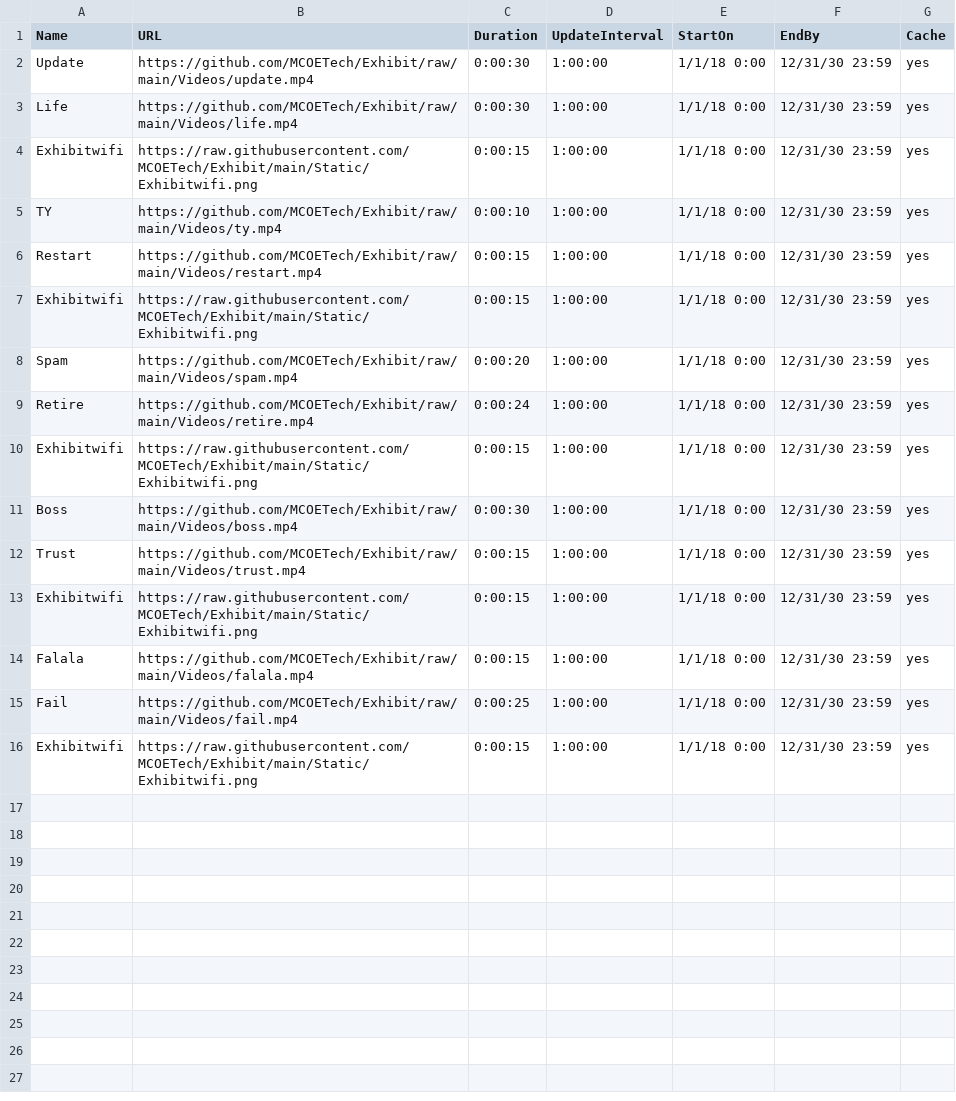
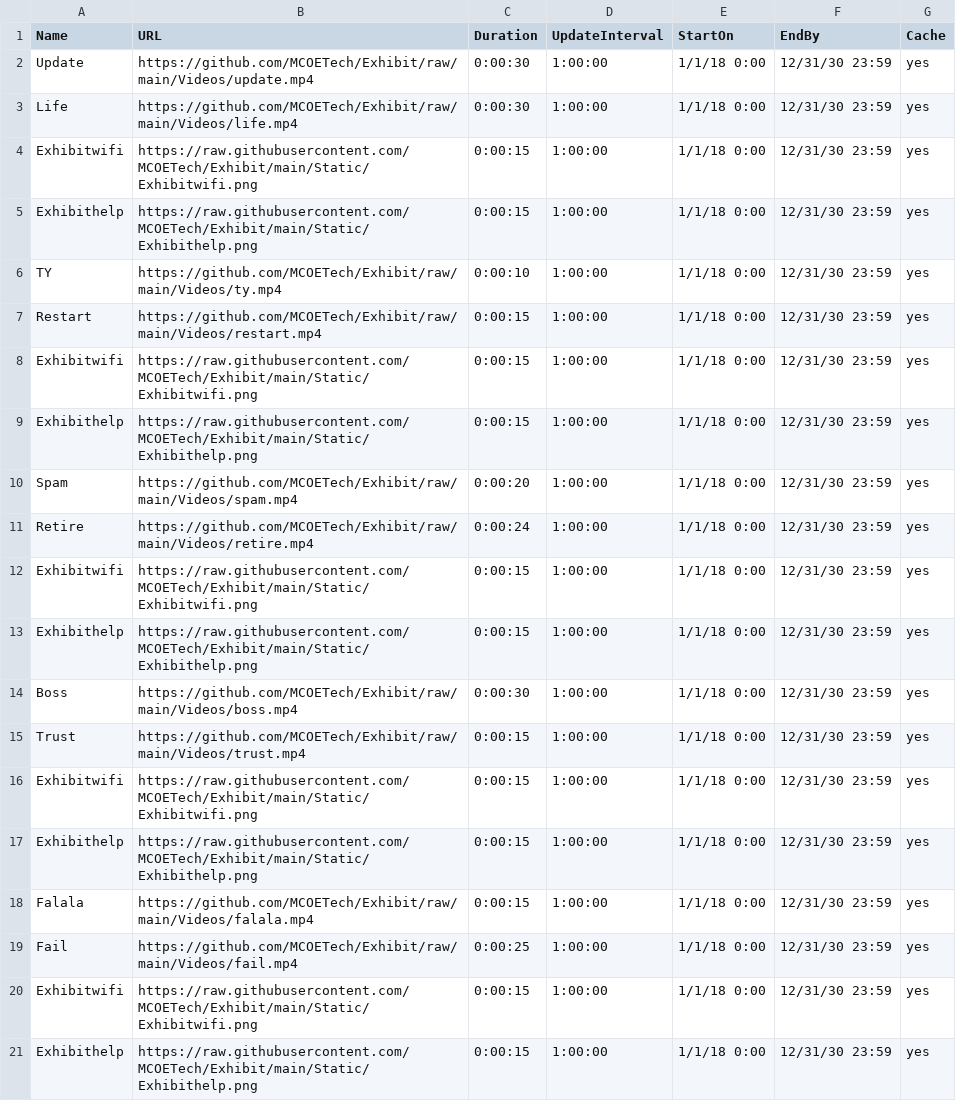
Before and after one commit to MCOETech/Exhibit, a CSV file: ERoomA.csv, drawn as a sheet.

Commit message:
Update ERoomA.csv

```diff
--- a/ERoomA.csv
+++ b/ERoomA.csv
@@ -4,2 +4,3 @@ Life,https://github.com/MCOETech/Exhibit/raw/main/Videos/life.mp4,0:00:30,1:00:0
 Exhibitwifi,https://raw.githubusercontent.com/MCOETech/Exhibit/main/Static/Exhibitwifi.png,0:00:15,1:00:00,1/1/18 0:00,12/31/30 23:59,yes
+Exhibithelp,https://raw.githubusercontent.com/MCOETech/Exhibit/main/Static/Exhibithelp.png,0:00:15,1:00:00,1/1/18 0:00,12/31/30 23:59,yes
 TY,https://github.com/MCOETech/Exhibit/raw/main/Videos/ty.mp4,0:00:10,1:00:00,1/1/18 0:00,12/31/30 23:59,yes
@@ -7,2 +8,3 @@ Restart,https://github.com/MCOETech/Exhibit/raw/main/Videos/restart.mp4,0:00:15,
 Exhibitwifi,https://raw.githubusercontent.com/MCOETech/Exhibit/main/Static/Exhibitwifi.png,0:00:15,1:00:00,1/1/18 0:00,12/31/30 23:59,yes
+Exhibithelp,https://raw.githubusercontent.com/MCOETech/Exhibit/main/Static/Exhibithelp.png,0:00:15,1:00:00,1/1/18 0:00,12/31/30 23:59,yes
 Spam,https://github.com/MCOETech/Exhibit/raw/main/Videos/spam.mp4,0:00:20,1:00:00,1/1/18 0:00,12/31/30 23:59,yes
@@ -10,2 +12,3 @@ Retire,https://github.com/MCOETech/Exhibit/raw/main/Videos/retire.mp4,0:00:24,1:
 Exhibitwifi,https://raw.githubusercontent.com/MCOETech/Exhibit/main/Static/Exhibitwifi.png,0:00:15,1:00:00,1/1/18 0:00,12/31/30 23:59,yes
+Exhibithelp,https://raw.githubusercontent.com/MCOETech/Exhibit/main/Static/Exhibithelp.png,0:00:15,1:00:00,1/1/18 0:00,12/31/30 23:59,yes
 Boss,https://github.com/MCOETech/Exhibit/raw/main/Videos/boss.mp4,0:00:30,1:00:00,1/1/18 0:00,12/31/30 23:59,yes
@@ -13,2 +16,3 @@ Trust,https://github.com/MCOETech/Exhibit/raw/main/Videos/trust.mp4,0:00:15,1:00
 Exhibitwifi,https://raw.githubusercontent.com/MCOETech/Exhibit/main/Static/Exhibitwifi.png,0:00:15,1:00:00,1/1/18 0:00,12/31/30 23:59,yes
+Exhibithelp,https://raw.githubusercontent.com/MCOETech/Exhibit/main/Static/Exhibithelp.png,0:00:15,1:00:00,1/1/18 0:00,12/31/30 23:59,yes
 Falala,https://github.com/MCOETech/Exhibit/raw/main/Videos/falala.mp4,0:00:15,1:00:00,1/1/18 0:00,12/31/30 23:59,yes
@@ -16 +20,2 @@ Fail,https://github.com/MCOETech/Exhibit/raw/main/Videos/fail.mp4,0:00:25,1:00:0
 Exhibitwifi,https://raw.githubusercontent.com/MCOETech/Exhibit/main/Static/Exhibitwifi.png,0:00:15,1:00:00,1/1/18 0:00,12/31/30 23:59,yes
+Exhibithelp,https://raw.githubusercontent.com/MCOETech/Exhibit/main/Static/Exhibithelp.png,0:00:15,1:00:00,1/1/18 0:00,12/31/30 23:59,yes
```
